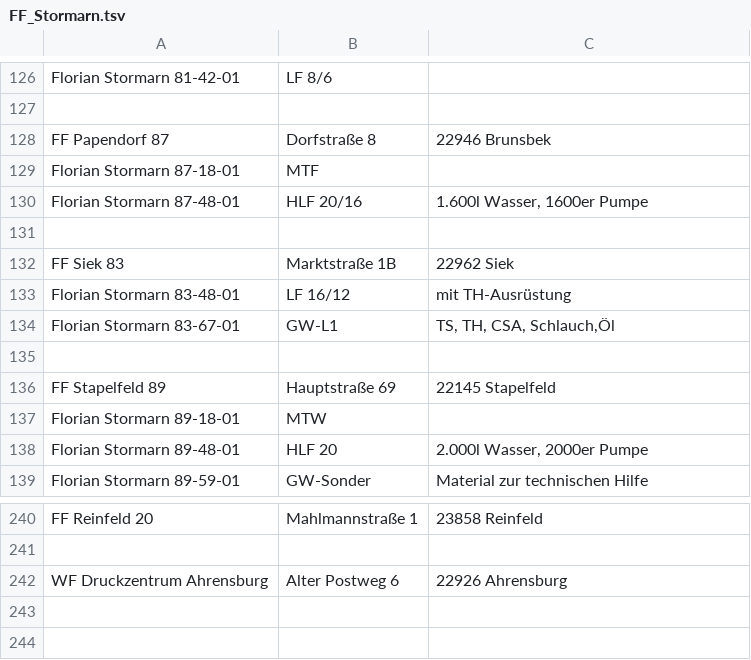
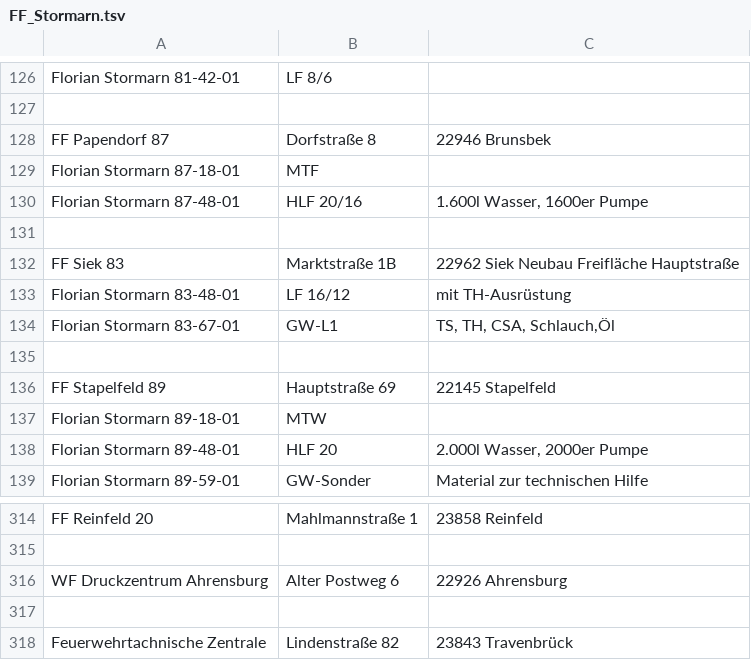
Before and after one commit to mnai/LSS-Fahrzeuglisten, a TSV file: Schleswig-Holstein/Stormarn (OD)/FF_Stormarn.tsv, drawn as a sheet; only a part is shown, gaps mark what is left out; the diff covers the shown part only.

```diff
--- a/Schleswig-Holstein/Stormarn (OD)/FF_Stormarn.tsv
+++ b/Schleswig-Holstein/Stormarn (OD)/FF_Stormarn.tsv
@@ -131,3 +131,3 @@ Florian Stormarn 87-48-01	HLF 20/16	1.600l Wasser, 1600er Pumpe
 		
-FF Siek 83	Marktstraße 1B	22962 Siek
+FF Siek 83	Marktstraße 1B	22962 Siek Neubau Freifläche Hauptstraße
 Florian Stormarn 83-48-01	LF 16/12	mit TH-Ausrüstung
@@ -242 +316,3 @@ FF Reinfeld 20	Mahlmannstraße 1	23858 Reinfeld
 WF Druckzentrum Ahrensburg	Alter Postweg 6	22926 Ahrensburg
+		
+Feuerwehrtachnische Zentrale	Lindenstraße 82	23843 Travenbrück
```
Also changed, not shown: 75 added rows, 1 removed row and 2 edited cells elsewhere in this file.
